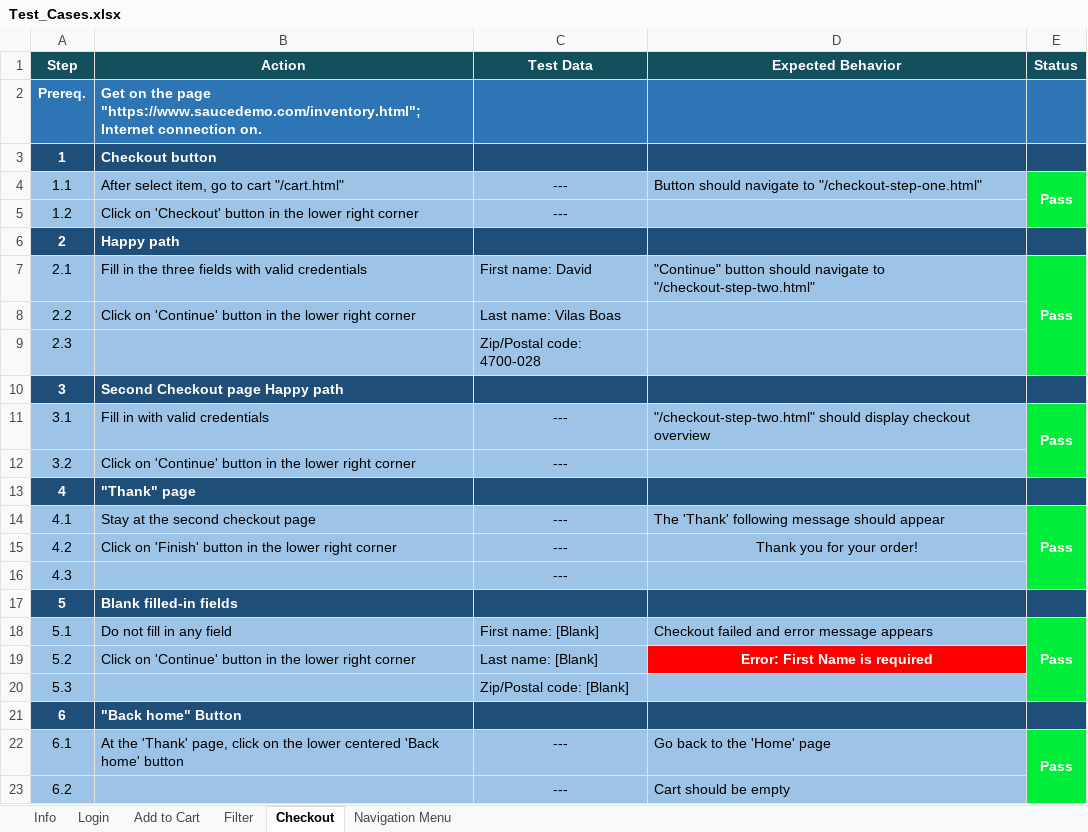
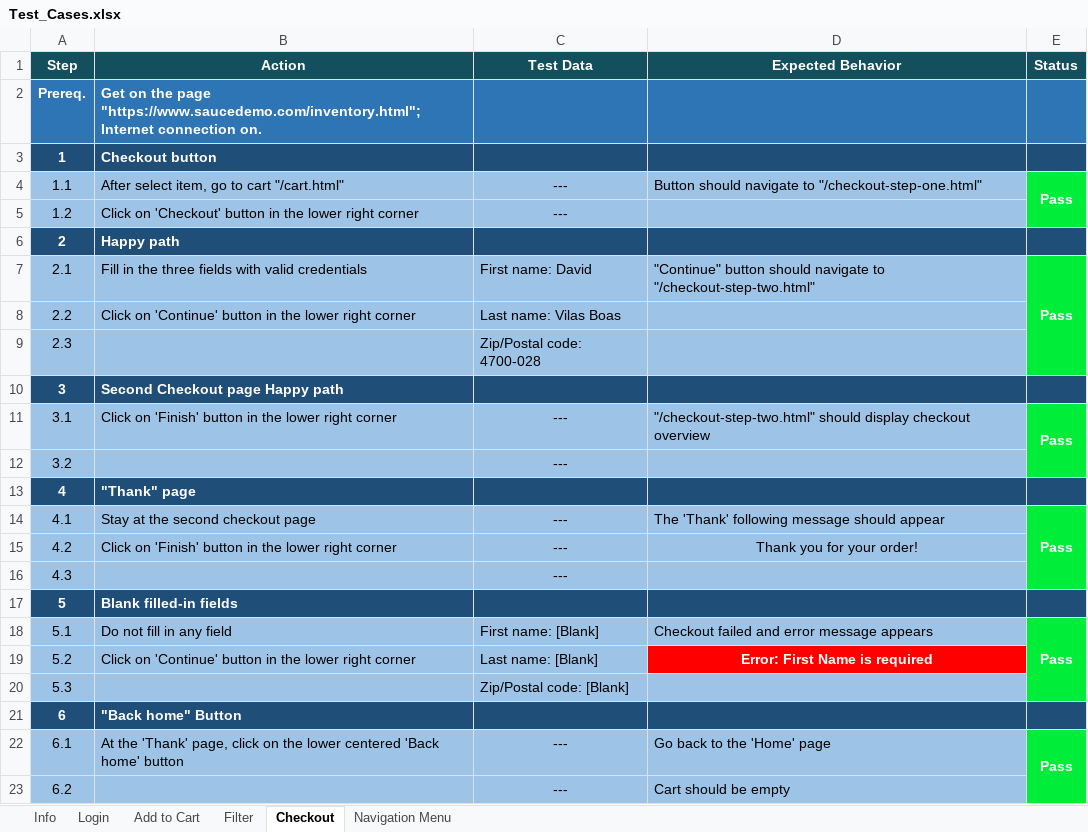
Before and after one commit to SrDavidVilasBoas/Sauce_Labs_Manual_Testing, an Excel workbook: Test_Cases.xlsx, sheet Checkout, drawn as a sheet; values as stored, in another font and other column widths than the file's, no borders; the diff names each change by its address in the sheet, - before the commit and + after, or states it on an @@ line.

```diff
--- a/Test_Cases.xlsx (sheet Checkout)
+++ b/Test_Cases.xlsx (sheet Checkout)
-B11 (Action): Fill in with valid credentials
+B11 (Action): Click on 'Finish' button in the lower right corner
-B12 (Action): Click on 'Continue' button in the lower right corner
+B12 (Action): (empty)
```
Also changed, not shown: sheet Navigation Menu, 2 other files.
